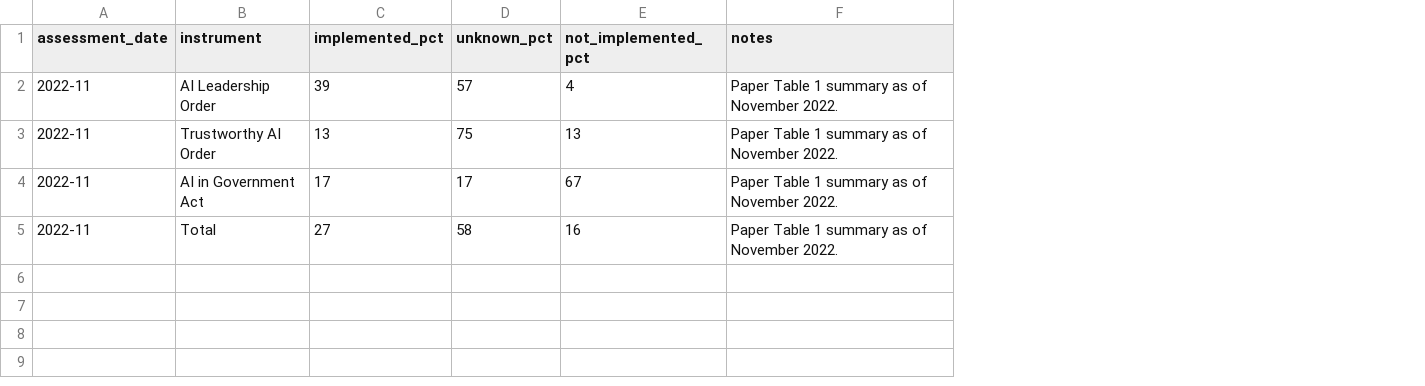
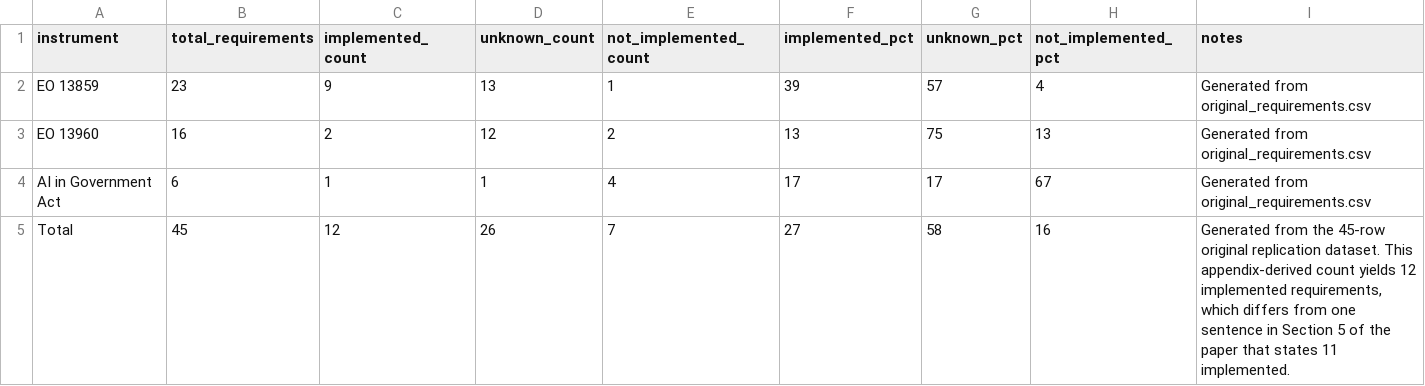
Before and after one commit to Shlok22024/ai-governance-replication, a CSV file: outputs/tables/summary_table.csv, drawn as a sheet; removed rows and columns are numbered as before the commit, all else as after; the diff names each change by its address in the sheet, - before the commit and + after, or states it on an @@ line.

```diff
--- a/outputs/tables/summary_table.csv
+++ b/outputs/tables/summary_table.csv
-column A (assessment_date), rows 2-5: all 2022-11
+column B (total_requirements), rows 2-5: 23 | 16 | 6 | 45
+column C (implemented_count), rows 2-5: 9 | 2 | 1 | 12
+column D (unknown_count), rows 2-5: 13 | 12 | 1 | 26
+column E (not_implemented_count), rows 2-5: 1 | 2 | 4 | 7
-A2 (instrument): AI Leadership Order
+A2 (instrument): EO 13859
-I2:I4 (notes): Paper Table 1 summary as of November 2022.
+I2:I4 (notes): Generated from original_requirements.csv
-A3 (instrument): Trustworthy AI Order
+A3 (instrument): EO 13960
-I5 (notes): Paper Table 1 summary as of November 2022.
+I5 (notes): Generated from the 45-row original replication dataset. This appendix-derived count yields 12 implemented requirements, which differs from one sentence in Section 5 of the paper that states 11 implemented.
```
Also changed, not shown: data/processed/implementation_status_summary.csv, data/raw/source_documents_log.csv, 9 other files.
